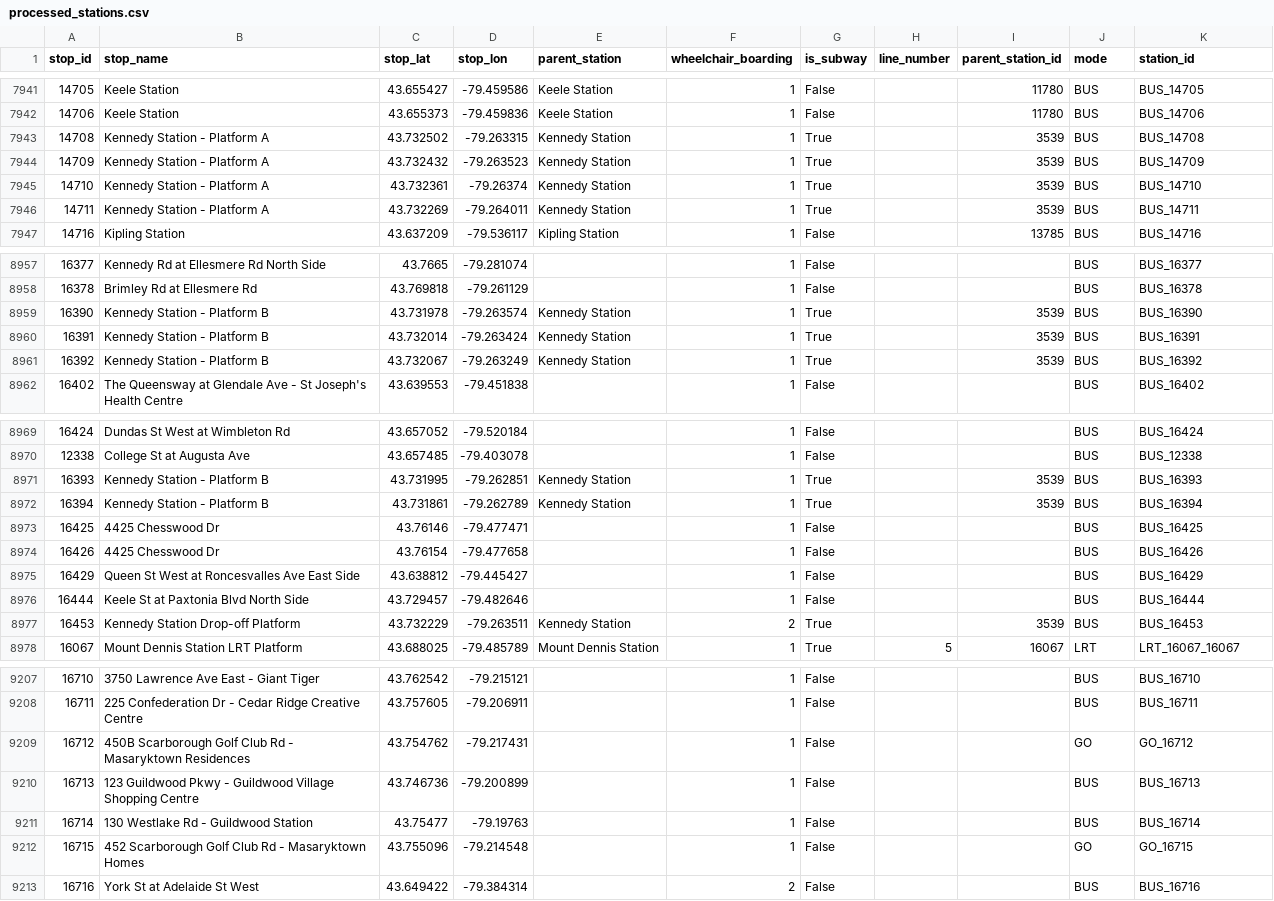
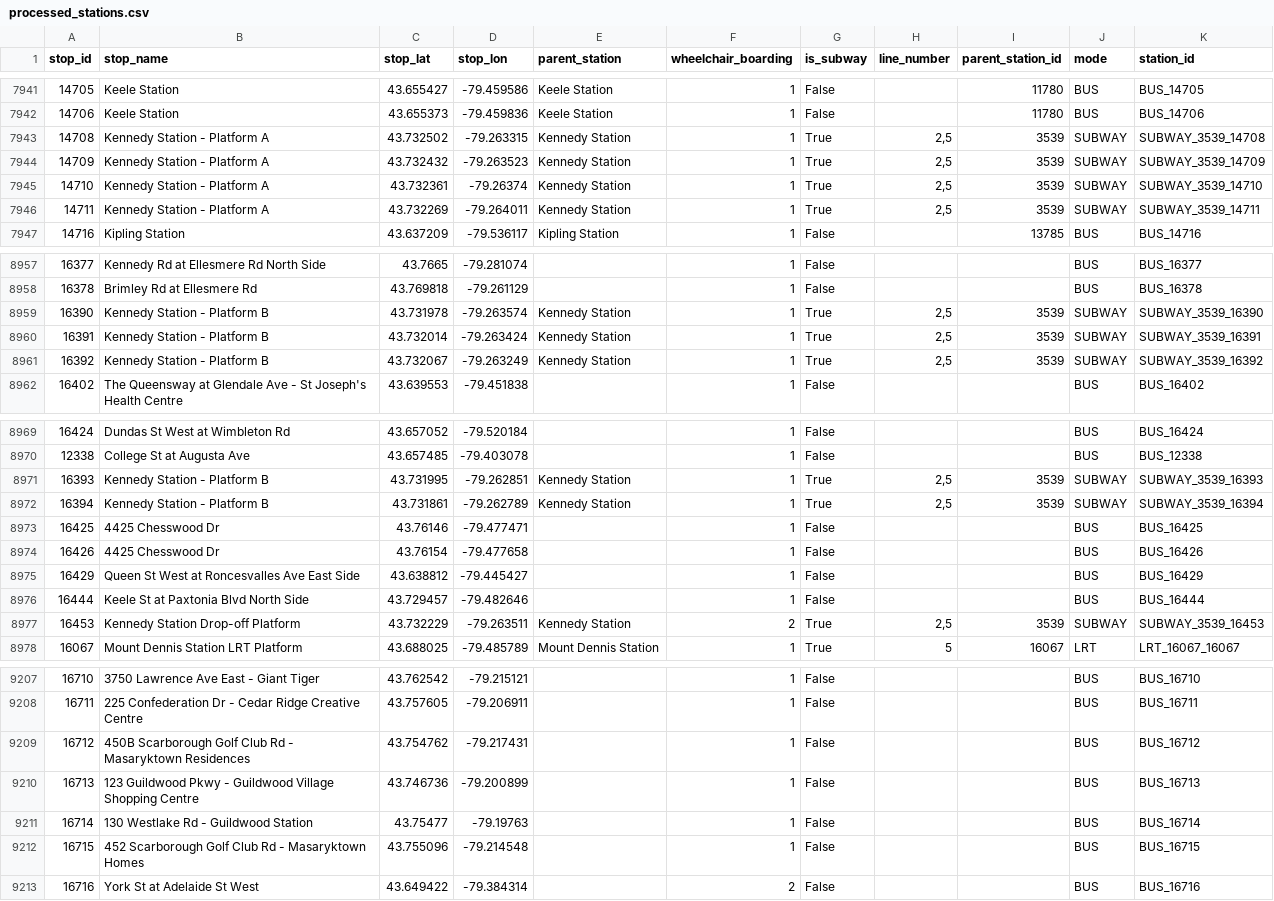
Before and after one commit to mohammedhashim790/ttc_data_analysis, a CSV file: processed_stations.csv, drawn as a sheet; only a part is shown, gaps mark what is left out; the diff covers the shown part only.

Commit message:
fix: Normaling Station name, Updated Folium Map with Direction stops.

```diff
--- a/processed_stations.csv
+++ b/processed_stations.csv
@@ -7942,6 +7942,6 @@ stop_id,stop_name,stop_lat,stop_lon,parent_station,wheelchair_boarding,is_subway
 14706,Keele Station,43.655373,-79.459836,Keele Station,1,False,,11780,BUS,BUS_14706
-14708,Kennedy Station - Platform A,43.732502,-79.263315,Kennedy Station,1,True,,3539,BUS,BUS_14708
-14709,Kennedy Station - Platform A,43.732432,-79.263523,Kennedy Station,1,True,,3539,BUS,BUS_14709
-14710,Kennedy Station - Platform A,43.732361,-79.26374,Kennedy Station,1,True,,3539,BUS,BUS_14710
-14711,Kennedy Station - Platform A,43.732269,-79.264011,Kennedy Station,1,True,,3539,BUS,BUS_14711
+14708,Kennedy Station - Platform A,43.732502,-79.263315,Kennedy Station,1,True,"2,5",3539,SUBWAY,SUBWAY_3539_14708
+14709,Kennedy Station - Platform A,43.732432,-79.263523,Kennedy Station,1,True,"2,5",3539,SUBWAY,SUBWAY_3539_14709
+14710,Kennedy Station - Platform A,43.732361,-79.26374,Kennedy Station,1,True,"2,5",3539,SUBWAY,SUBWAY_3539_14710
+14711,Kennedy Station - Platform A,43.732269,-79.264011,Kennedy Station,1,True,"2,5",3539,SUBWAY,SUBWAY_3539_14711
 14716,Kipling Station,43.637209,-79.536117,Kipling Station,1,False,,13785,BUS,BUS_14716
@@ -8958,5 +8958,5 @@ stop_id,stop_name,stop_lat,stop_lon,parent_station,wheelchair_boarding,is_subway
 16378,Brimley Rd at Ellesmere Rd,43.769818,-79.261129,,1,False,,,BUS,BUS_16378
-16390,Kennedy Station - Platform B,43.731978,-79.263574,Kennedy Station,1,True,,3539,BUS,BUS_16390
-16391,Kennedy Station - Platform B,43.732014,-79.263424,Kennedy Station,1,True,,3539,BUS,BUS_16391
-16392,Kennedy Station - Platform B,43.732067,-79.263249,Kennedy Station,1,True,,3539,BUS,BUS_16392
+16390,Kennedy Station - Platform B,43.731978,-79.263574,Kennedy Station,1,True,"2,5",3539,SUBWAY,SUBWAY_3539_16390
+16391,Kennedy Station - Platform B,43.732014,-79.263424,Kennedy Station,1,True,"2,5",3539,SUBWAY,SUBWAY_3539_16391
+16392,Kennedy Station - Platform B,43.732067,-79.263249,Kennedy Station,1,True,"2,5",3539,SUBWAY,SUBWAY_3539_16392
 16402,The Queensway at Glendale Ave - St Joseph's Health Centre,43.639553,-79.451838,,1,False,,,BUS,BUS_16402
@@ -8970,4 +8970,4 @@ stop_id,stop_name,stop_lat,stop_lon,parent_station,wheelchair_boarding,is_subway
 12338,College St at Augusta Ave,43.657485,-79.403078,,1,False,,,BUS,BUS_12338
-16393,Kennedy Station - Platform B,43.731995,-79.262851,Kennedy Station,1,True,,3539,BUS,BUS_16393
-16394,Kennedy Station - Platform B,43.731861,-79.262789,Kennedy Station,1,True,,3539,BUS,BUS_16394
+16393,Kennedy Station - Platform B,43.731995,-79.262851,Kennedy Station,1,True,"2,5",3539,SUBWAY,SUBWAY_3539_16393
+16394,Kennedy Station - Platform B,43.731861,-79.262789,Kennedy Station,1,True,"2,5",3539,SUBWAY,SUBWAY_3539_16394
 16425,4425 Chesswood Dr,43.76146,-79.477471,,1,False,,,BUS,BUS_16425
@@ -8976,3 +8976,3 @@ stop_id,stop_name,stop_lat,stop_lon,parent_station,wheelchair_boarding,is_subway
 16444,Keele St at Paxtonia Blvd North Side,43.729457,-79.482646,,1,False,,,BUS,BUS_16444
-16453,Kennedy Station Drop-off Platform,43.732229,-79.263511,Kennedy Station,2,True,,3539,BUS,BUS_16453
+16453,Kennedy Station Drop-off Platform,43.732229,-79.263511,Kennedy Station,2,True,"2,5",3539,SUBWAY,SUBWAY_3539_16453
 16067,Mount Dennis Station LRT Platform,43.688025,-79.485789,Mount Dennis Station,1,True,5,16067,LRT,LRT_16067_16067
@@ -9208,6 +9208,6 @@ stop_id,stop_name,stop_lat,stop_lon,parent_station,wheelchair_boarding,is_subway
 16711,225 Confederation Dr - Cedar Ridge Creative Centre,43.757605,-79.206911,,1,False,,,BUS,BUS_16711
-16712,450B Scarborough Golf Club Rd - Masaryktown Residences,43.754762,-79.217431,,1,False,,,GO,GO_16712
+16712,450B Scarborough Golf Club Rd - Masaryktown Residences,43.754762,-79.217431,,1,False,,,BUS,BUS_16712
 16713,123 Guildwood Pkwy - Guildwood Village Shopping Centre,43.746736,-79.200899,,1,False,,,BUS,BUS_16713
 16714,130 Westlake Rd - Guildwood Station,43.75477,-79.19763,,1,False,,,BUS,BUS_16714
-16715,452 Scarborough Golf Club Rd - Masaryktown Homes,43.755096,-79.214548,,1,False,,,GO,GO_16715
+16715,452 Scarborough Golf Club Rd - Masaryktown Homes,43.755096,-79.214548,,1,False,,,BUS,BUS_16715
 16716,York St at Adelaide St West,43.649422,-79.384314,,2,False,,,BUS,BUS_16716
```
Also changed, not shown: 30 edited cells elsewhere in this file, 3 other files.
